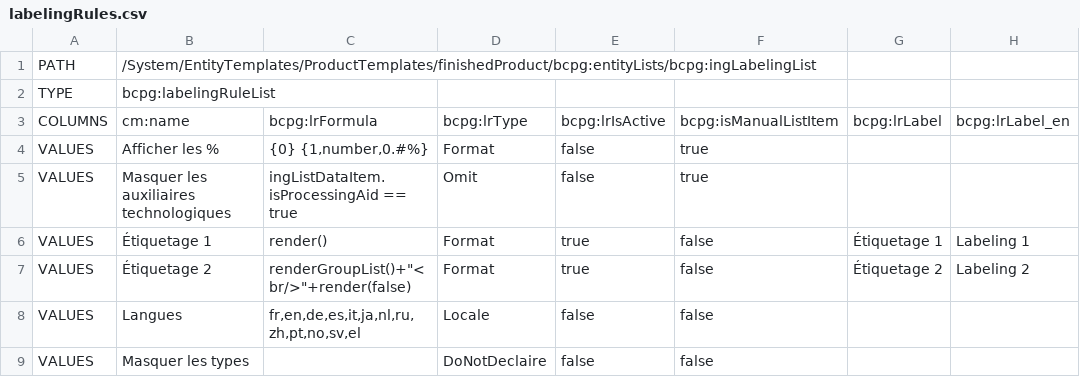
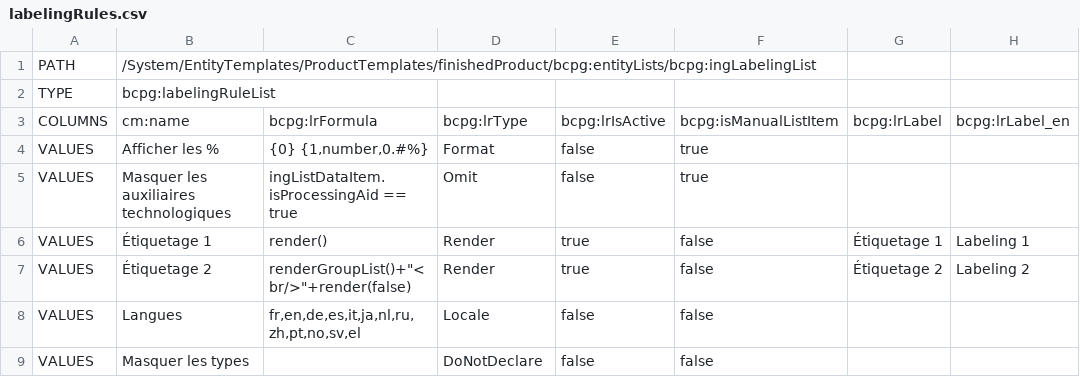
Before and after one commit to becpg/becpg-community, a CSV file: becpg-data/fr/Templates/labelingRules.csv, drawn as a sheet.

Commit message:
labeling rules

```diff
--- a/becpg-data/fr/Templates/labelingRules.csv
+++ b/becpg-data/fr/Templates/labelingRules.csv
@@ -5,5 +5,5 @@ VALUES;Afficher les %;{0} {1,number,0.#%};Format;false;true;;
 VALUES;Masquer les auxiliaires technologiques;ingListDataItem.isProcessingAid == true;Omit;false;true;;
-VALUES;Étiquetage 1;render();Format;true;false;Étiquetage 1;Labeling 1
-VALUES;Étiquetage 2;"renderGroupList()+""<br/>""+render(false)";Format;true;false;Étiquetage 2;Labeling 2
+VALUES;Étiquetage 1;render();Render;true;false;Étiquetage 1;Labeling 1
+VALUES;Étiquetage 2;"renderGroupList()+""<br/>""+render(false)";Render;true;false;Étiquetage 2;Labeling 2
 VALUES;Langues;fr,en,de,es,it,ja,nl,ru,zh,pt,no,sv,el;Locale;false;false;;
-VALUES;Masquer les types;;DoNotDeclaire;false;false;;
+VALUES;Masquer les types;;DoNotDeclare;false;false;;
```
